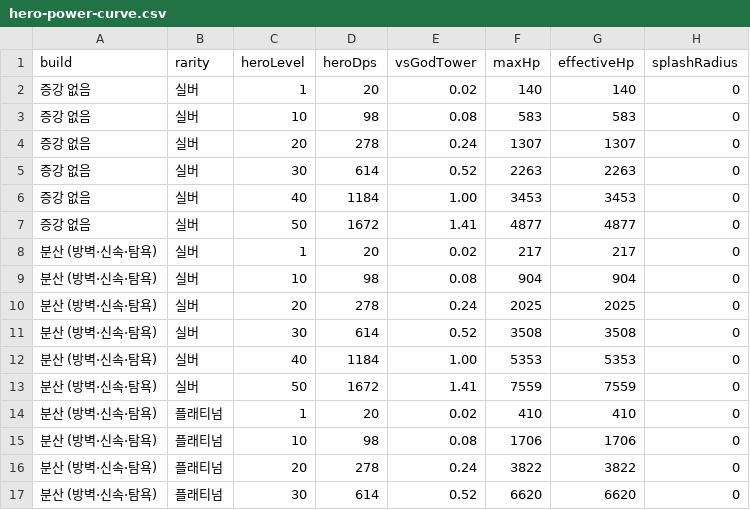
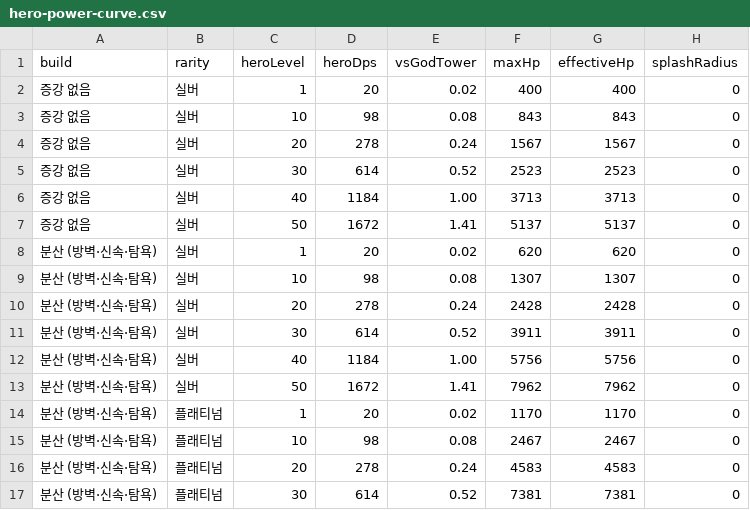
Before and after one commit to acee90/game_TD, a CSV file: docs/balance/hero-power-curve.csv, drawn as a sheet; only a part is shown; the diff covers the shown part only.

```diff
--- a/docs/balance/hero-power-curve.csv
+++ b/docs/balance/hero-power-curve.csv
@@ -1,17 +1,17 @@
 build,rarity,heroLevel,heroDps,vsGodTower,maxHp,effectiveHp,splashRadius
-증강 없음,실버,1,20,0.02,140,140,0
-증강 없음,실버,10,98,0.08,583,583,0
-증강 없음,실버,20,278,0.24,1307,1307,0
-증강 없음,실버,30,614,0.52,2263,2263,0
-증강 없음,실버,40,1184,1.00,3453,3453,0
-증강 없음,실버,50,1672,1.41,4877,4877,0
-분산 (방벽·신속·탐욕),실버,1,20,0.02,217,217,0
-분산 (방벽·신속·탐욕),실버,10,98,0.08,904,904,0
-분산 (방벽·신속·탐욕),실버,20,278,0.24,2025,2025,0
-분산 (방벽·신속·탐욕),실버,30,614,0.52,3508,3508,0
-분산 (방벽·신속·탐욕),실버,40,1184,1.00,5353,5353,0
-분산 (방벽·신속·탐욕),실버,50,1672,1.41,7559,7559,0
-분산 (방벽·신속·탐욕),플래티넘,1,20,0.02,410,410,0
-분산 (방벽·신속·탐욕),플래티넘,10,98,0.08,1706,1706,0
-분산 (방벽·신속·탐욕),플래티넘,20,278,0.24,3822,3822,0
-분산 (방벽·신속·탐욕),플래티넘,30,614,0.52,6620,6620,0
+증강 없음,실버,1,20,0.02,400,400,0
+증강 없음,실버,10,98,0.08,843,843,0
+증강 없음,실버,20,278,0.24,1567,1567,0
+증강 없음,실버,30,614,0.52,2523,2523,0
+증강 없음,실버,40,1184,1.00,3713,3713,0
+증강 없음,실버,50,1672,1.41,5137,5137,0
+분산 (방벽·신속·탐욕),실버,1,20,0.02,620,620,0
+분산 (방벽·신속·탐욕),실버,10,98,0.08,1307,1307,0
+분산 (방벽·신속·탐욕),실버,20,278,0.24,2428,2428,0
+분산 (방벽·신속·탐욕),실버,30,614,0.52,3911,3911,0
+분산 (방벽·신속·탐욕),실버,40,1184,1.00,5756,5756,0
+분산 (방벽·신속·탐욕),실버,50,1672,1.41,7962,7962,0
+분산 (방벽·신속·탐욕),플래티넘,1,20,0.02,1170,1170,0
+분산 (방벽·신속·탐욕),플래티넘,10,98,0.08,2467,2467,0
+분산 (방벽·신속·탐욕),플래티넘,20,278,0.24,4583,4583,0
+분산 (방벽·신속·탐욕),플래티넘,30,614,0.52,7381,7381,0
```
Also changed, not shown: 100 edited cells elsewhere in this file, docs/balance/augments.csv, docs/balance/synergies.csv, 11 other files.
